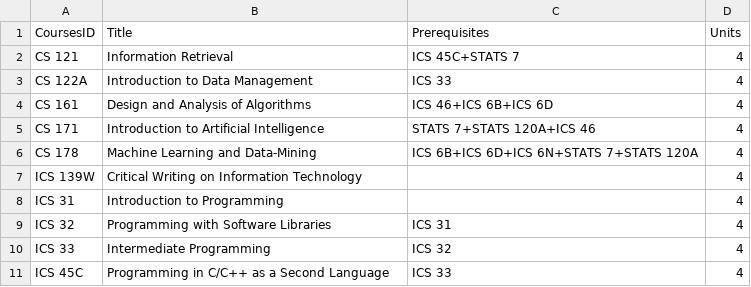
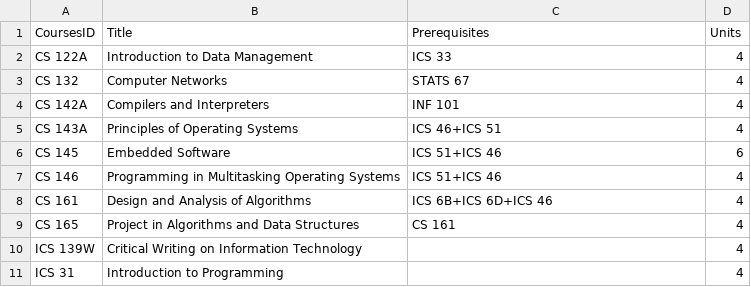
Before and after one commit to jasperdoan/course_plan_optimizer, a CSV file: data/student_pick.csv, drawn as a sheet; only a part is shown; the shorter side is filled out with more unchanged rows; the diff covers the shown part only.

```diff
--- a/data/student_pick.csv
+++ b/data/student_pick.csv
@@ -1,7 +1,10 @@
 CoursesID,Title,Prerequisites,Units
-CS 121,Information Retrieval,ICS 45C+STATS 7,4
 CS 122A,Introduction to Data Management,ICS 33,4
-CS 161,Design and Analysis of Algorithms,ICS 46+ICS 6B+ICS 6D,4
-CS 171,Introduction to Artificial Intelligence,STATS 7+STATS 120A+ICS 46,4
-CS 178,Machine Learning and Data-Mining,ICS 6B+ICS 6D+ICS 6N+STATS 7+STATS 120A,4
+CS 132,Computer Networks,STATS 67,4
+CS 142A,Compilers and Interpreters,INF 101,4
+CS 143A,Principles of Operating Systems,ICS 46+ICS 51,4
+CS 145,Embedded Software,ICS 51+ICS 46,6
+CS 146,Programming in Multitasking Operating Systems,ICS 51+ICS 46,4
+CS 161,Design and Analysis of Algorithms,ICS 6B+ICS 6D+ICS 46,4
+CS 165,Project in Algorithms and Data Structures,CS 161,4
 ICS 139W,Critical Writing on Information Technology,,4
```
Also changed, not shown: 10 added rows, 12 removed rows and 5 edited cells elsewhere in this file, 1 other file.
